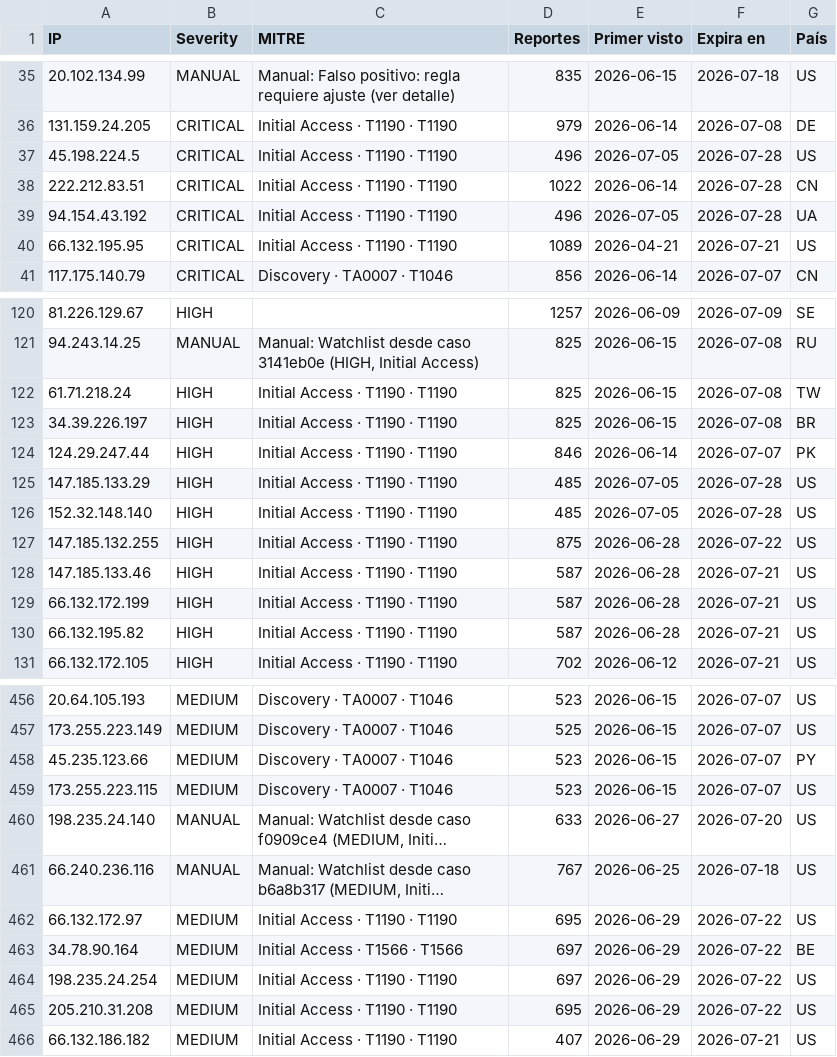
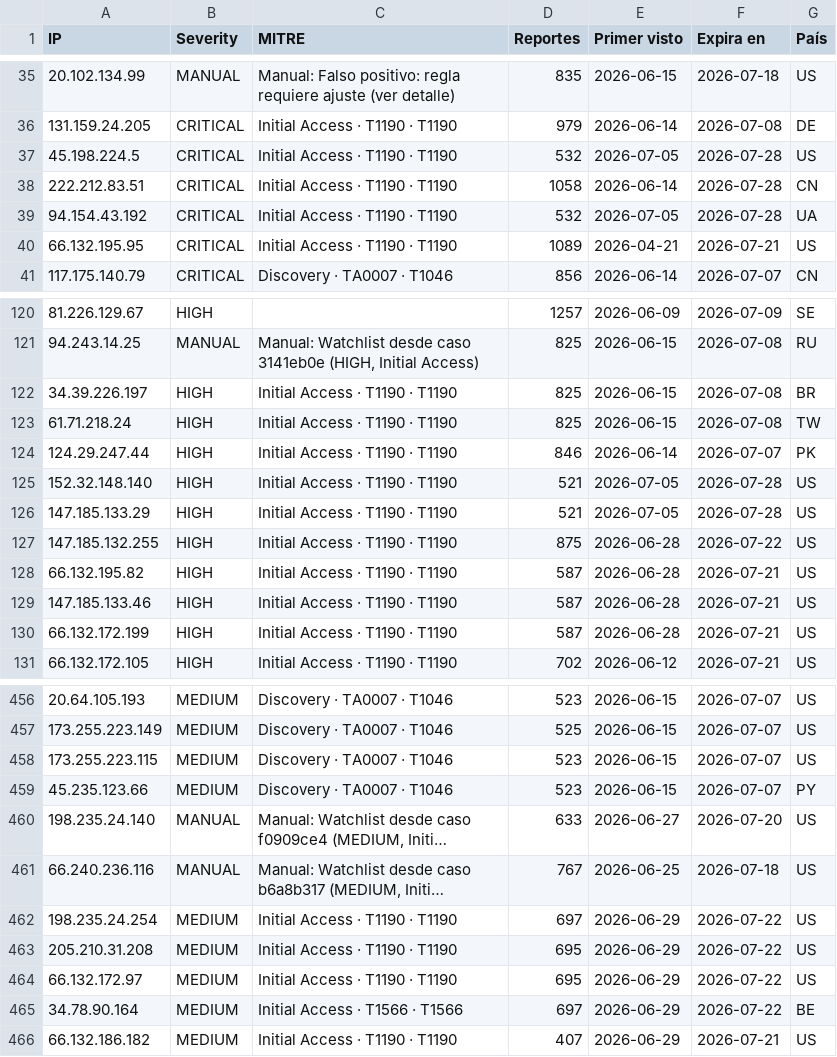
Before and after one commit to raczajko/InfraGOVPY, a CSV file: feeds/legacyhunt-24h.csv, drawn as a sheet; only a part is shown, gaps mark what is left out; long unchanged cells end in …; removed rows and columns are numbered as before the commit, all else as after; the diff covers the shown part only; the diff names each change by its address in the sheet, - before the commit and + after, or states it on an @@ line.

Commit message:
refresh feed

```diff
--- a/feeds/legacyhunt-24h.csv
+++ b/feeds/legacyhunt-24h.csv
-D37 (Reportes): 496
+D37 (Reportes): 532
-D38 (Reportes): 1022
+D38 (Reportes): 1058
-D39 (Reportes): 496
+D39 (Reportes): 532
@@ row 123 moved to row 122: 34.39.226.197 @@
-row 125: 147.185.133.29 | HIGH | Initial Access · T1190 · T1190 | 485 | 2026-07-05 | 2026-07-28 | US
-D125 (Reportes): 485
+D125 (Reportes): 521
+row 126: 147.185.133.29 | HIGH | Initial Access · T1190 · T1190 | 521 | 2026-07-05 | 2026-07-28 | US
@@ row 130 moved to row 128: 66.132.195.82 @@
@@ row 459 moved to row 458: 173.255.223.115 @@
@@ row 464 moved to row 462: 198.235.24.254 @@
@@ row 465 moved to row 463: 205.210.31.208 @@
```
Also changed, not shown: 2 added rows, 2 removed rows, 54 moved rows and 22 edited cells elsewhere in this file.
